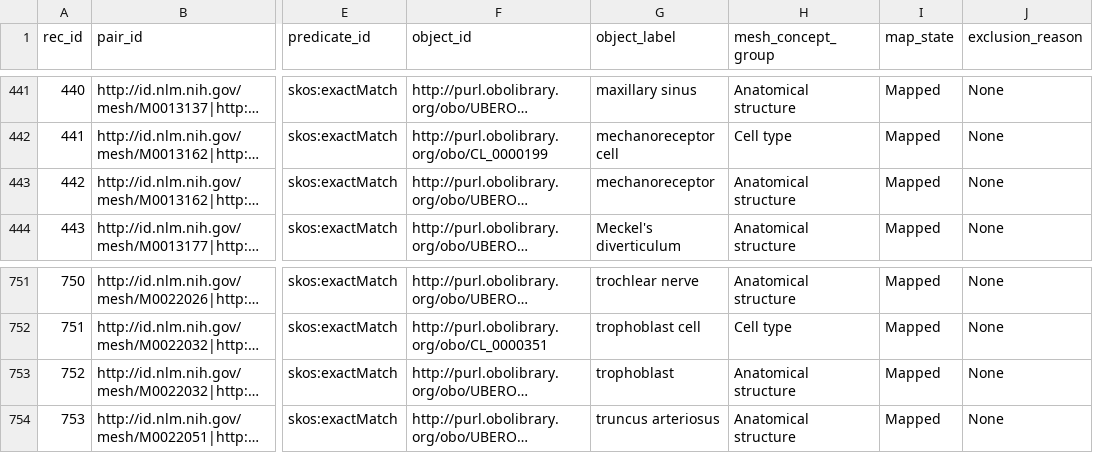
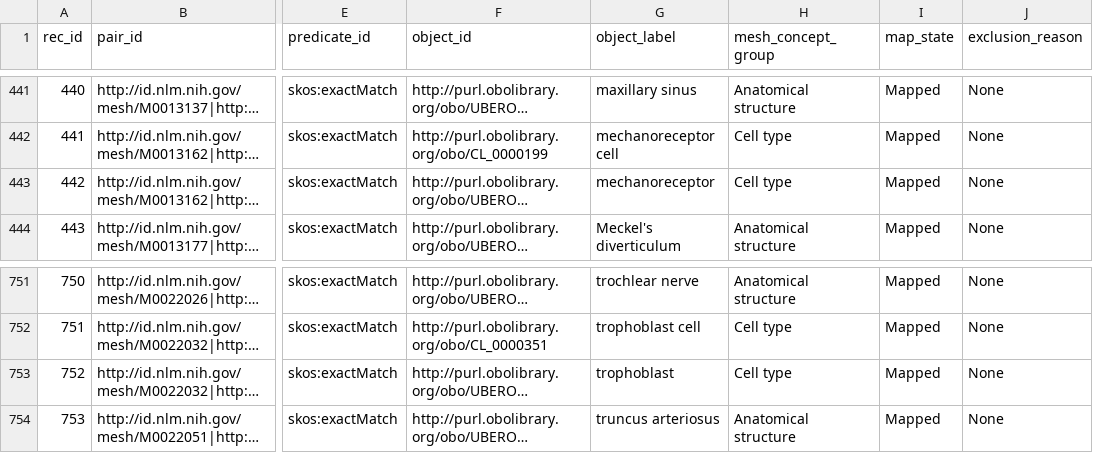
Before and after one commit to cns-iu/onto-llm-mapping, a CSV file: validation/evaluation_mappings/mesh-uberon-human-mapping.validation-tool.csv, drawn as a sheet; only a part is shown, gaps mark what is left out; long unchanged cells end in …; the diff names each change by its address in the sheet, - before the commit and + after, or states it on an @@ line.

```diff
--- a/validation/evaluation_mappings/mesh-uberon-human-mapping.validation-tool.csv
+++ b/validation/evaluation_mappings/mesh-uberon-human-mapping.validation-tool.csv
-H443 (mesh_concept_group): Anatomical structure
+H443 (mesh_concept_group): Cell type
-H753 (mesh_concept_group): Anatomical structure
+H753 (mesh_concept_group): Cell type
```
Also changed, not shown: validation/evaluation_mappings/mesh-uberon-human-mapping.evaluate.csv, validation/evaluation_mappings/mesh-uberon-human-mapping.pooled-K1-vec-vote.lookup-table.csv, 9 other files.
